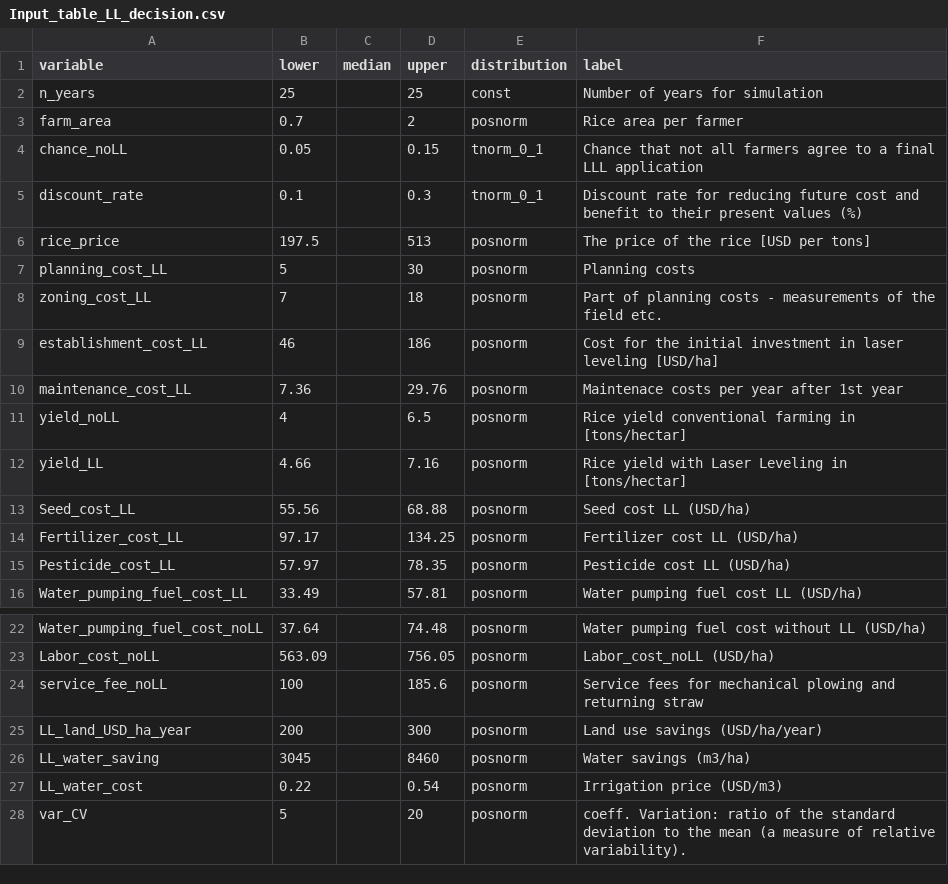
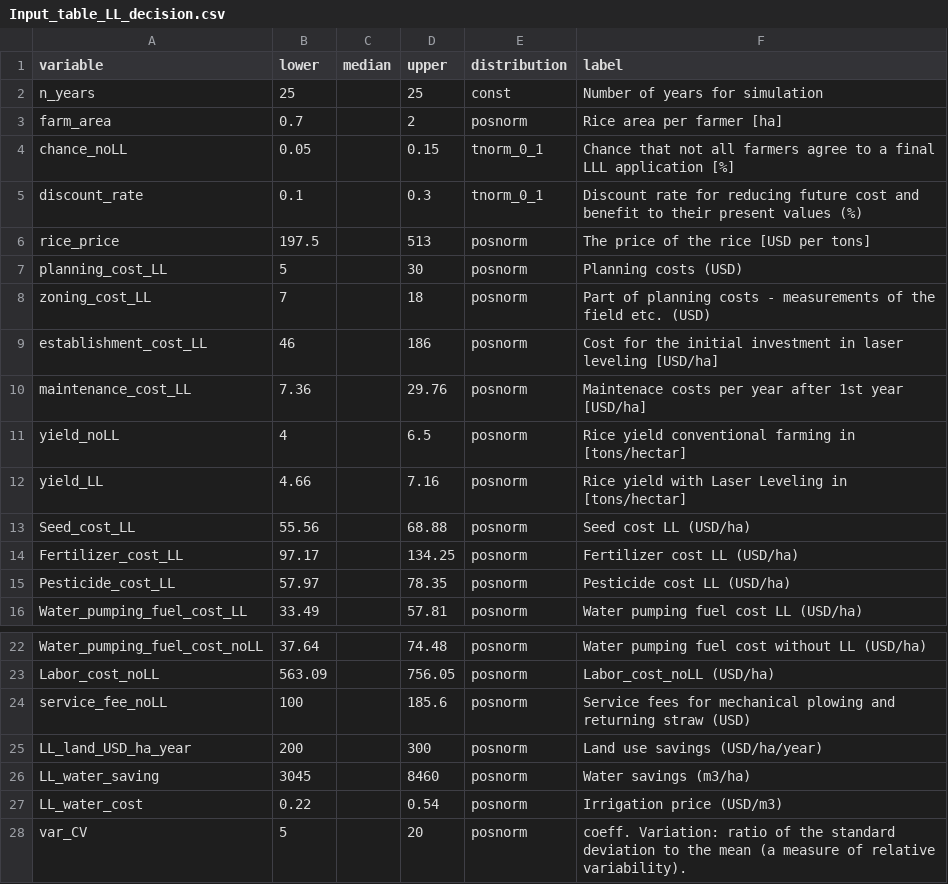
Before and after one commit to GraceBarbacias/Decision-Analysis-Laser-leveling, a CSV file: Documents/R project/Input_table_LL_decision.csv, drawn as a sheet; only a part is shown, gaps mark what is left out.

```diff
--- a/Documents/R project/Input_table_LL_decision.csv
+++ b/Documents/R project/Input_table_LL_decision.csv
@@ -2,10 +2,10 @@ variable;lower;median;upper;distribution;label
 n_years;25;;25;const;Number of years for simulation
-farm_area;0.7;;2;posnorm;Rice area per farmer
-chance_noLL;0.05;;0.15;tnorm_0_1;Chance that not all farmers agree to a final LLL application
+farm_area;0.7;;2;posnorm;Rice area per farmer [ha]
+chance_noLL;0.05;;0.15;tnorm_0_1;Chance that not all farmers agree to a final LLL application [%]
 discount_rate;0.1;;0.3;tnorm_0_1;Discount rate for reducing future cost and benefit to their present values (%)
 rice_price;197.5;;513;posnorm;The price of the rice [USD per tons]
-planning_cost_LL;5;;30;posnorm;Planning costs
-zoning_cost_LL;7;;18;posnorm;Part of planning costs - measurements of the field etc.
+planning_cost_LL;5;;30;posnorm;Planning costs (USD)
+zoning_cost_LL;7;;18;posnorm;Part of planning costs - measurements of the field etc. (USD)
 establishment_cost_LL;46;;186;posnorm;Cost for the initial investment in laser leveling  [USD/ha]
-maintenance_cost_LL;7.36;;29.76;posnorm;Maintenace costs per year after 1st year
+maintenance_cost_LL;7.36;;29.76;posnorm;Maintenace costs per year after 1st year [USD/ha]
 yield_noLL;4;;6.5;posnorm;Rice yield conventional farming in [tons/hectar]
@@ -23,3 +23,3 @@ Water_pumping_fuel_cost_noLL ;37.64;;74.48;posnorm;Water pumping fuel cost witho
 Labor_cost_noLL ;563.09;;756.05;posnorm;Labor_cost_noLL (USD/ha)
-service_fee_noLL;100;;185.6;posnorm;Service fees for mechanical plowing and returning straw
+service_fee_noLL;100;;185.6;posnorm;Service fees for mechanical plowing and returning straw (USD)
 LL_land_USD_ha_year;200;;300;posnorm;Land use savings (USD/ha/year)
```
Also changed, not shown: 7 other files.
